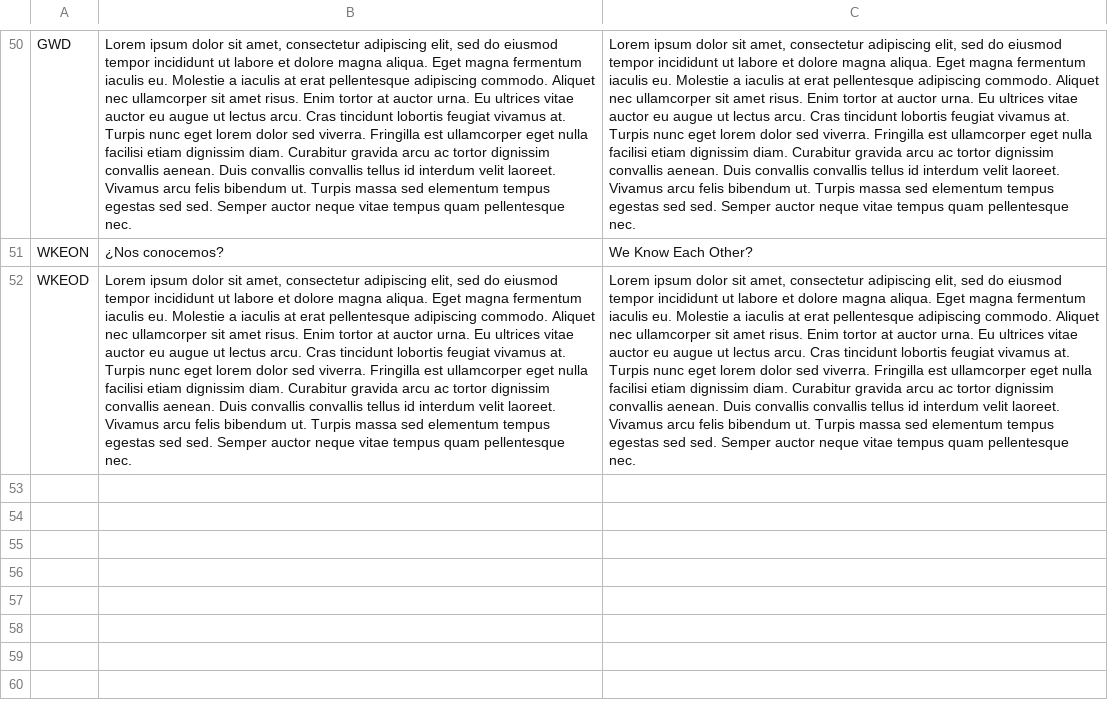
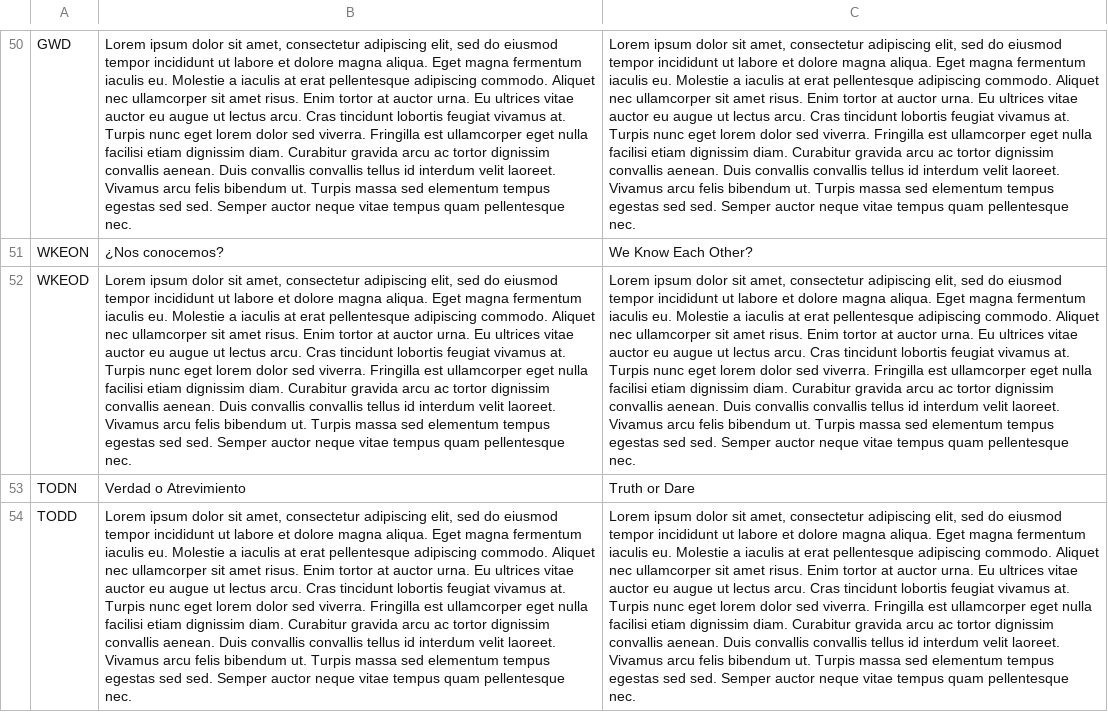
Before and after one commit to guplem/DrinkAndPlay, a CSV file: DrinkAndPlay/Assets/_General/Resources/UI.csv, drawn as a sheet; only a part is shown, gaps mark what is left out; the diff names each change by its address in the sheet, - before the commit and + after, or states it on an @@ line.

Commit message:
Bases for truth or dare

```diff
--- a/DrinkAndPlay/Assets/_General/Resources/UI.csv
+++ b/DrinkAndPlay/Assets/_General/Resources/UI.csv
+row 53: TODN | Verdad o Atrevimiento | Truth or Dare
+row 54: TODD | Lorem ipsum dolor sit amet, consectetur adipiscing elit, sed do eiusmod tempor incididunt ut labore et dolore magna aliqua. Eget magna fermentum iaculis eu. Molestie a iaculis at erat pellentesque adipiscing commodo. Aliquet nec ullamcorper sit amet risus. Enim tortor at auctor urna. Eu ultrices vitae auctor eu augue ut lectus arcu. Cras tincidunt lobortis feugiat vivamus at. Turpis nunc eget lorem dolor sed viverra. Fringilla est ullamcorper eget nulla facilisi etiam dignissim diam. Curabitur gravida arcu ac tortor dignissim convallis aenean. Duis convallis convallis tellus id interdum velit laoreet. Vivamus arcu felis bibendum ut. Turpis massa sed elementum tempus egestas sed sed. Semper auctor neque vitae tempus quam pellentesque nec. | Lorem ipsum dolor sit amet, consectetur adipiscing elit, sed do eiusmod tempor incididunt ut labore et dolore magna aliqua. Eget magna fermentum iaculis eu. Molestie a iaculis at erat pellentesque adipiscing commodo. Aliquet nec ullamcorper sit amet risus. Enim tortor at auctor urna. Eu ultrices vitae auctor eu augue ut lectus arcu. Cras tincidunt lobortis feugiat vivamus at. Turpis nunc eget lorem dolor sed viverra. Fringilla est ullamcorper eget nulla facilisi etiam dignissim diam. Curabitur gravida arcu ac tortor dignissim convallis aenean. Duis convallis convallis tellus id interdum velit laoreet. Vivamus arcu felis bibendum ut. Turpis massa sed elementum tempus egestas sed sed. Semper auctor neque vitae tempus quam pellentesque nec.
```
Also changed, not shown: 18 other files.
